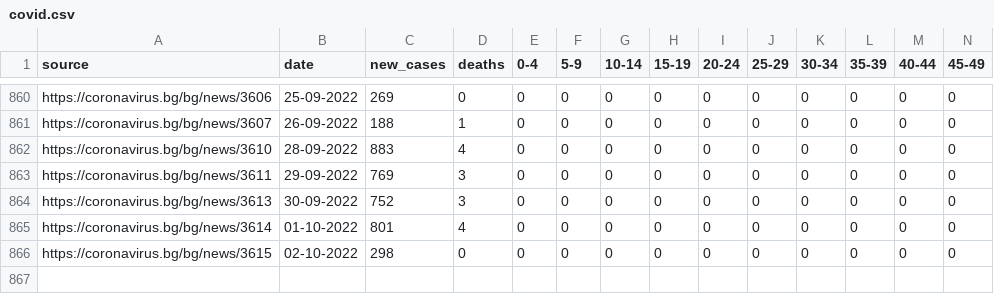
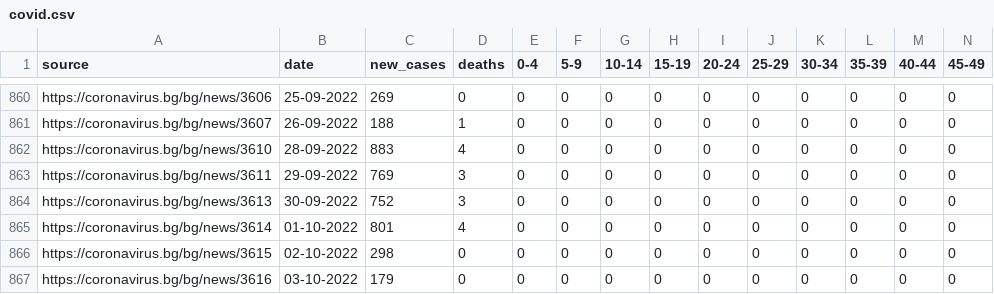
Before and after one commit to georgethebeatle/scrapecorona, a CSV file: covid.csv, drawn as a sheet; only a part is shown, gaps mark what is left out; rows hold the shown columns only; the diff names each change by its address in the sheet, - before the commit and + after, or states it on an @@ line.

Commit message:
Update data

```diff
--- a/covid.csv
+++ b/covid.csv
+row 867: https://coronavirus.bg/bg/news/3616 | 03-10-2022 | 179 | 0 | 0 | 0 | 0 | 0 | 0 | 0 | 0 | 0 | 0 | 0
```
Also changed, not shown: 2 other files.
